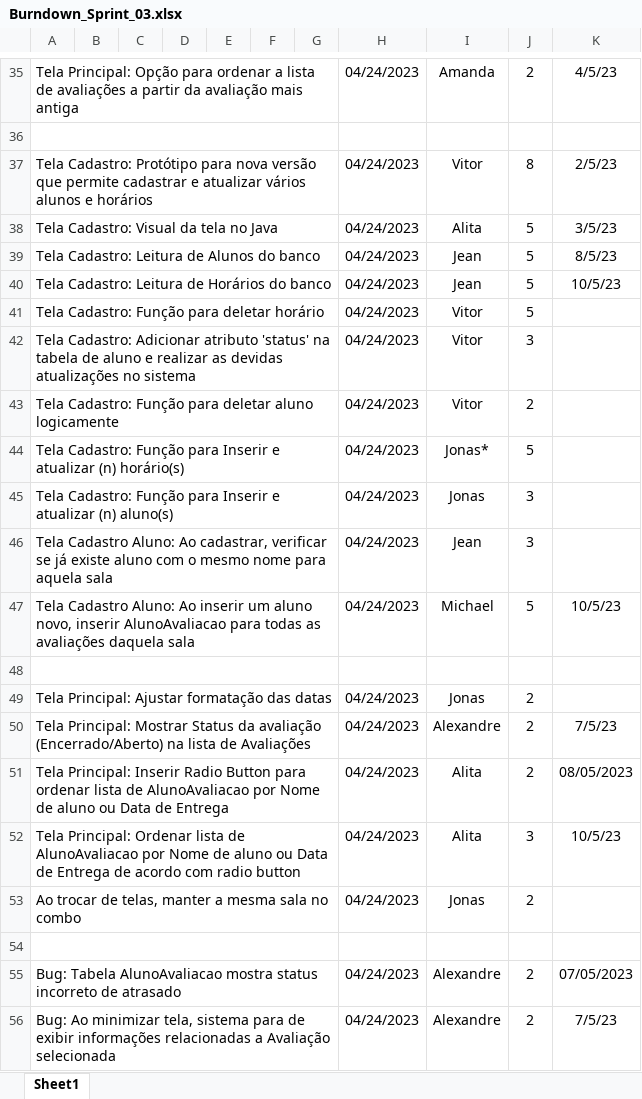
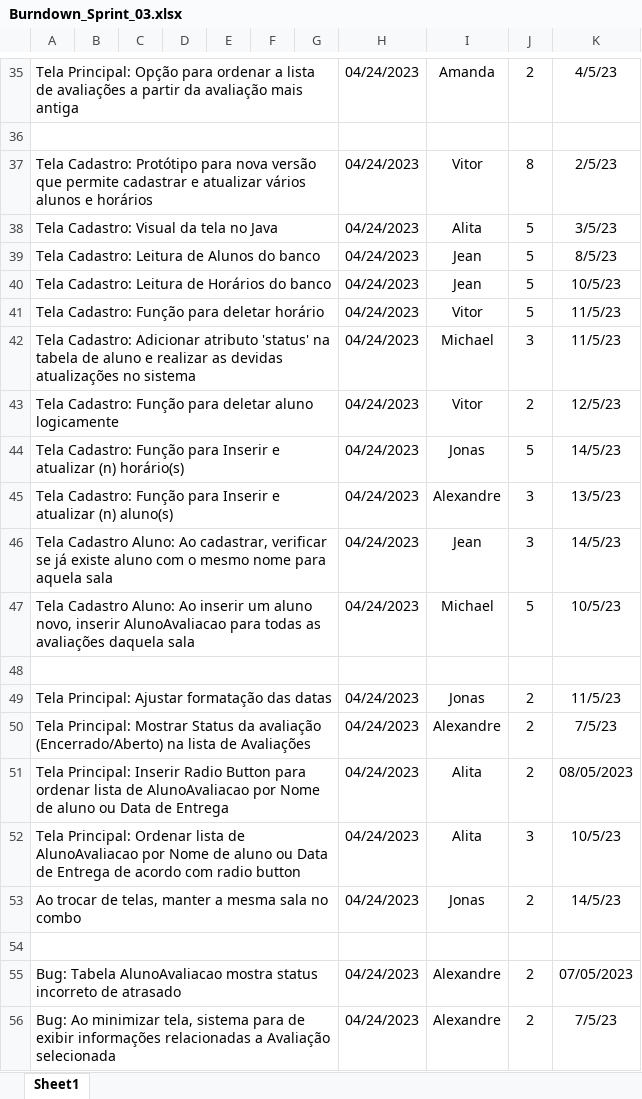
Before and after one commit to m-u-l-a-s/PARE, an Excel workbook: docs/Sprint03/Burndown_Sprint_03.xlsx, sheet Sheet1, drawn as a sheet; only a part is shown, gaps mark what is left out; values as stored, in another font and other column widths than the file's, no borders; charts and pictures and conditional formats not drawn; the diff covers the shown part only; the diff names each change by its address in the sheet, - before the commit and + after, or states it on an @@ line.

```diff
--- a/docs/Sprint03/Burndown_Sprint_03.xlsx (sheet Sheet1)
+++ b/docs/Sprint03/Burndown_Sprint_03.xlsx (sheet Sheet1)
-K41:K42: (empty)
+K41:K42: 11/5/23
-I42: Vitor
+I42: Michael
-K43: (empty)
+K43: 12/5/23
-I44: Jonas*
+I44: Jonas
-K44: (empty)
+K44: 14/5/23
-I45: Jonas
+I45: Alexandre
-K45: (empty)
+K45: 13/5/23
-K46: (empty)
+K46: 14/5/23
-K49: (empty)
+K49: 11/5/23
-K53: (empty)
+K53: 14/5/23
```
Also changed, not shown: 12 edited cells elsewhere in this sheet, charts or pictures.
